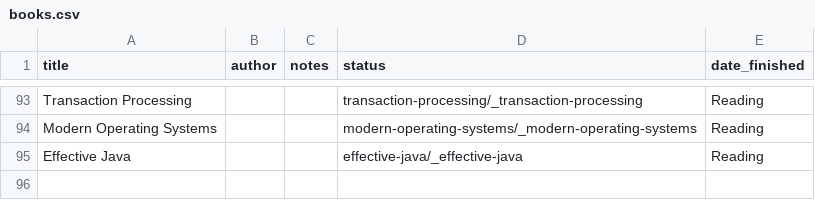
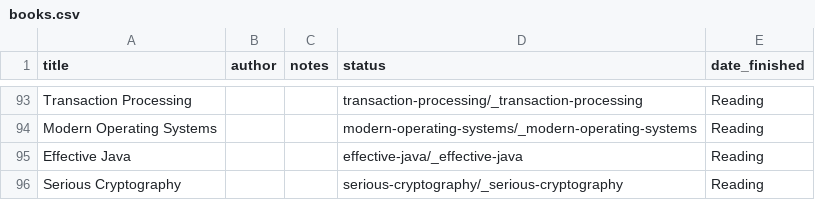
Before and after one commit to Takashiidobe/notes, a CSV file: _data/books.csv, drawn as a sheet; only a part is shown, gaps mark what is left out; the diff names each change by its address in the sheet, - before the commit and + after, or states it on an @@ line.

Commit message:
update some scripts that generate new books and courses

```diff
--- a/_data/books.csv
+++ b/_data/books.csv
+row 96: Serious Cryptography |  |  | serious-cryptography/_serious-cryptography | Reading
```
Also changed, not shown: 55 other files.
